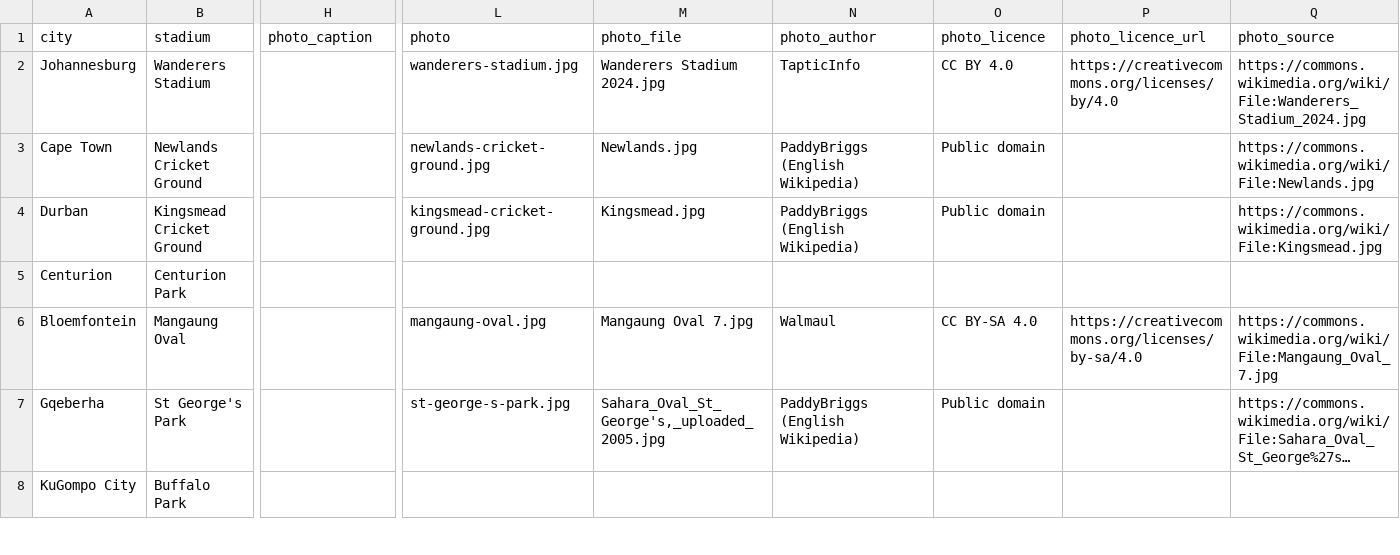
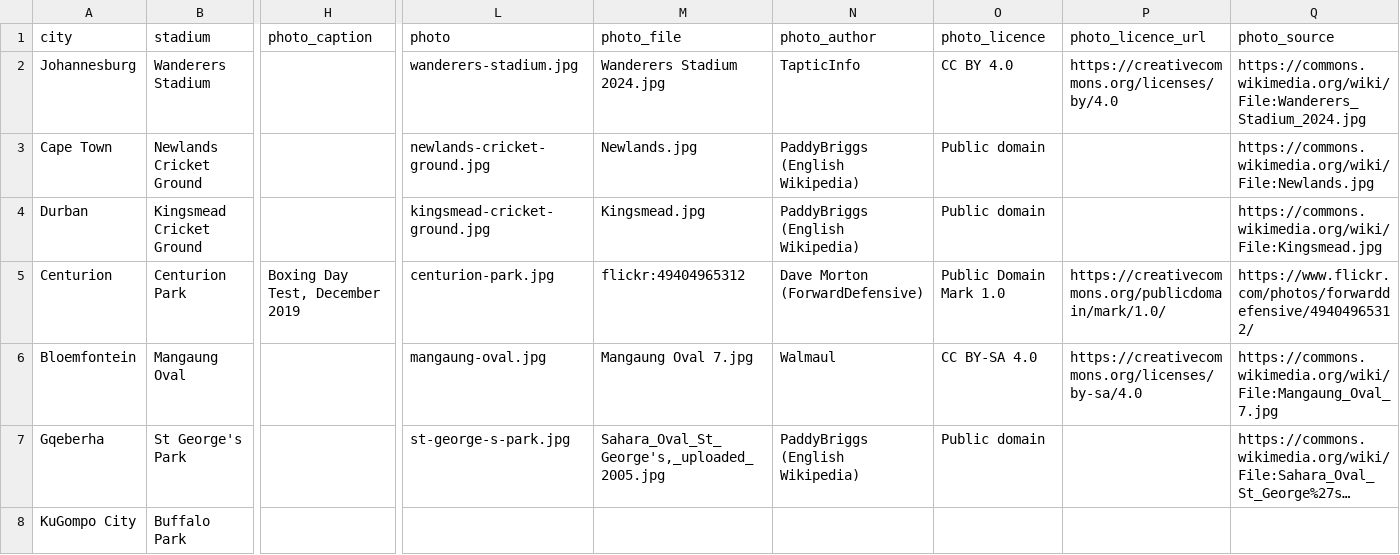
Before and after one commit to avpgithub-code/pandyahomelab, a CSV file: cricstat/cricstat-models/tournaments/wc2027/venues.csv, drawn as a sheet; only a part is shown, gaps mark what is left out; long unchanged cells end in …; the diff names each change by its address in the sheet, - before the commit and + after, or states it on an @@ line.

```diff
--- a/cricstat/cricstat-models/tournaments/wc2027/venues.csv
+++ b/cricstat/cricstat-models/tournaments/wc2027/venues.csv
-H5 (photo_caption): (empty)
+H5 (photo_caption): Boxing Day Test, December 2019
-L5 (photo): (empty)
+L5 (photo): centurion-park.jpg
-M5 (photo_file): (empty)
+M5 (photo_file): flickr:49404965312
-N5 (photo_author): (empty)
+N5 (photo_author): Dave Morton (ForwardDefensive)
-O5 (photo_licence): (empty)
+O5 (photo_licence): Public Domain Mark 1.0
-P5 (photo_licence_url): (empty)
+P5 (photo_licence_url): https://creativecommons.org/publicdomain/mark/1.0/
-Q5 (photo_source): (empty)
+Q5 (photo_source): https://www.flickr.com/photos/forwarddefensive/49404965312/
```
Also changed, not shown: 2 other files.
